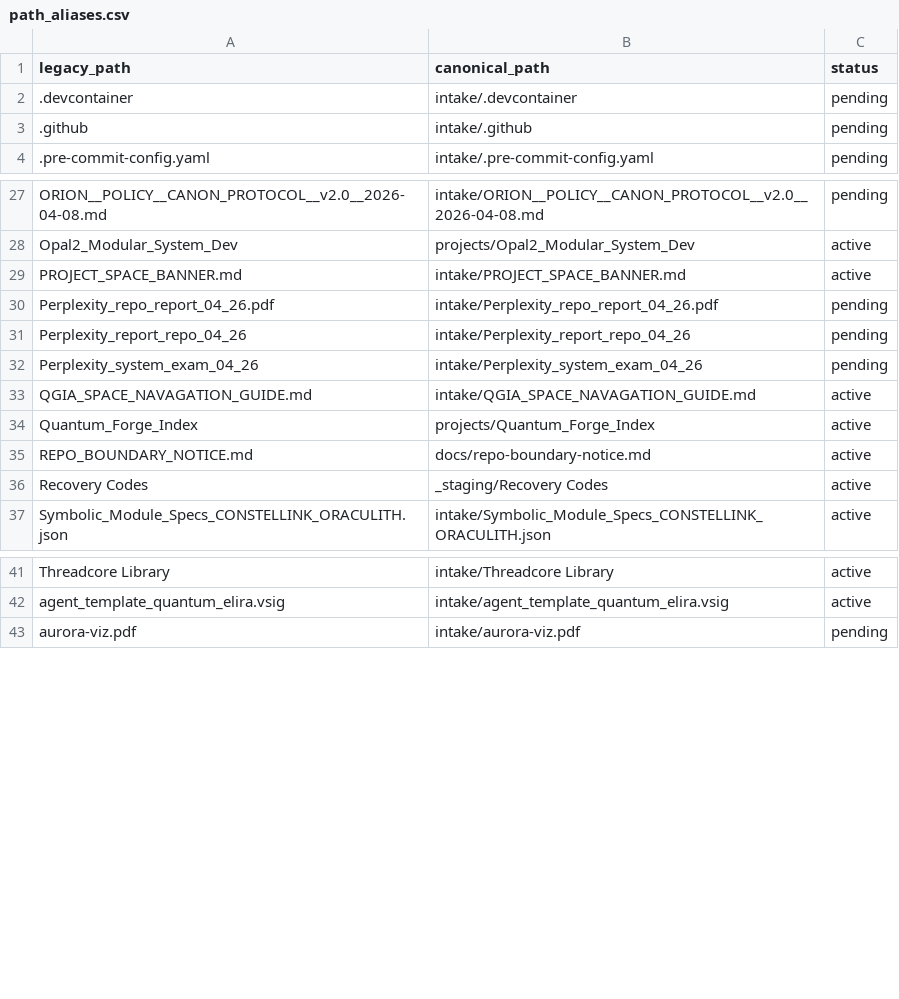
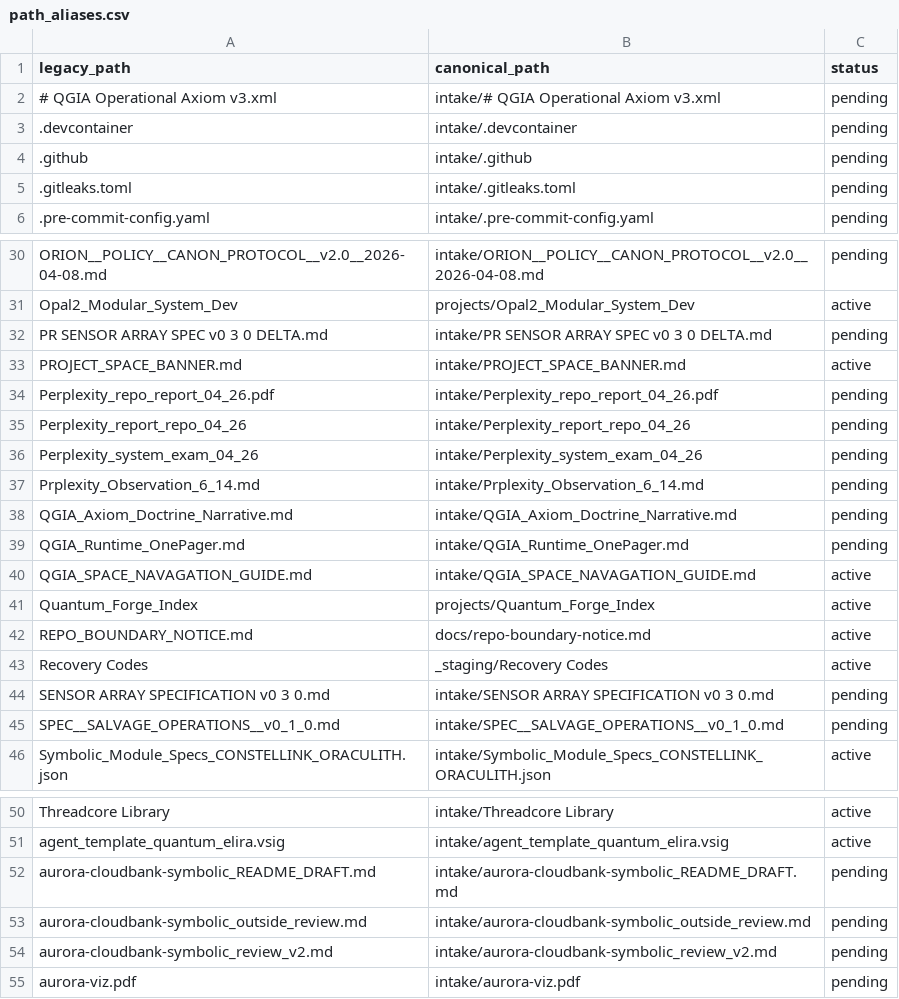
Before and after one commit to AUo959/Aurora_ORIONCORE_Directory_Main, a CSV file: catalog/path_aliases.csv, drawn as a sheet; only a part is shown, gaps mark what is left out; the diff covers the shown part only; the diff names each change by its address in the sheet, - before the commit and + after, or states it on an @@ line.

```diff
--- a/catalog/path_aliases.csv
+++ b/catalog/path_aliases.csv
+row 2: # QGIA Operational Axiom v3.xml | intake/# QGIA Operational Axiom v3.xml | pending
+row 5: .gitleaks.toml | intake/.gitleaks.toml | pending
+row 32: PR SENSOR ARRAY SPEC v0 3 0 DELTA.md | intake/PR SENSOR ARRAY SPEC v0 3 0 DELTA.md | pending
+row 37: Prplexity_Observation_6_14.md | intake/Prplexity_Observation_6_14.md | pending
+row 38: QGIA_Axiom_Doctrine_Narrative.md | intake/QGIA_Axiom_Doctrine_Narrative.md | pending
+row 39: QGIA_Runtime_OnePager.md | intake/QGIA_Runtime_OnePager.md | pending
+row 44: SENSOR ARRAY SPECIFICATION v0 3 0.md | intake/SENSOR ARRAY SPECIFICATION v0 3 0.md | pending
+row 45: SPEC__SALVAGE_OPERATIONS__v0_1_0.md | intake/SPEC__SALVAGE_OPERATIONS__v0_1_0.md | pending
+row 52: aurora-cloudbank-symbolic_README_DRAFT.md | intake/aurora-cloudbank-symbolic_README_DRAFT.md | pending
+row 53: aurora-cloudbank-symbolic_outside_review.md | intake/aurora-cloudbank-symbolic_outside_review.md | pending
+row 54: aurora-cloudbank-symbolic_review_v2.md | intake/aurora-cloudbank-symbolic_review_v2.md | pending
```
Also changed, not shown: 2 added rows elsewhere in this file, 22 other files.
